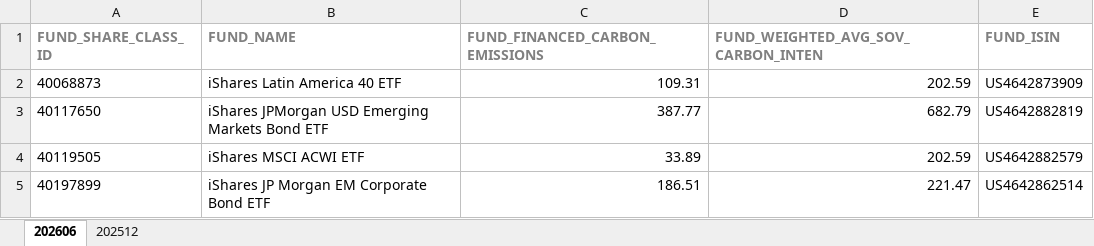
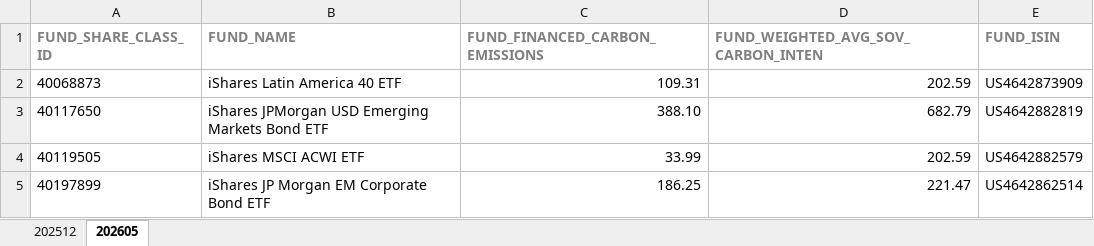
Before and after one commit to Franalpha6/cun, an Excel workbook: Comparables MSCI - Huella.xlsx, sheet 202605, drawn as a sheet; values as stored, in another font and other column widths than the file's, no borders; the diff names each change by its address in the sheet, - before the commit and + after, or states it on an @@ line.

```diff
--- a/Comparables MSCI - Huella.xlsx (sheet 202605)
+++ b/Comparables MSCI - Huella.xlsx (sheet 202605)
-sheet tab: 202606
+sheet tab: 202605
@@ sheet tab order changed: 202512 | 202605 @@
-C3 (FUND_FINANCED_CARBON_EMISSIONS): 387.77
+C3 (FUND_FINANCED_CARBON_EMISSIONS): 388.10
-C4 (FUND_FINANCED_CARBON_EMISSIONS): 33.89
+C4 (FUND_FINANCED_CARBON_EMISSIONS): 33.99
-C5 (FUND_FINANCED_CARBON_EMISSIONS): 186.51
+C5 (FUND_FINANCED_CARBON_EMISSIONS): 186.25
```
Also changed, not shown: sheet 202512.
